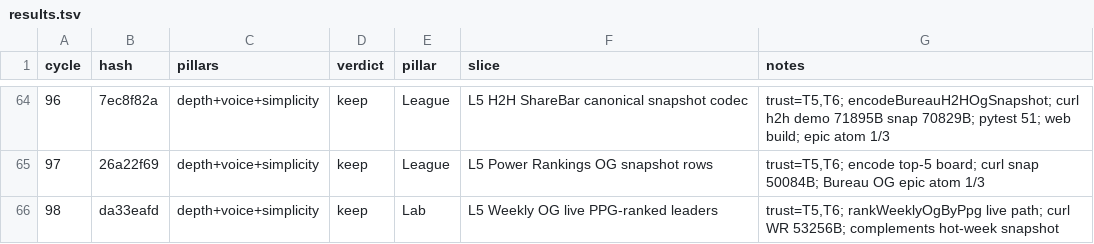
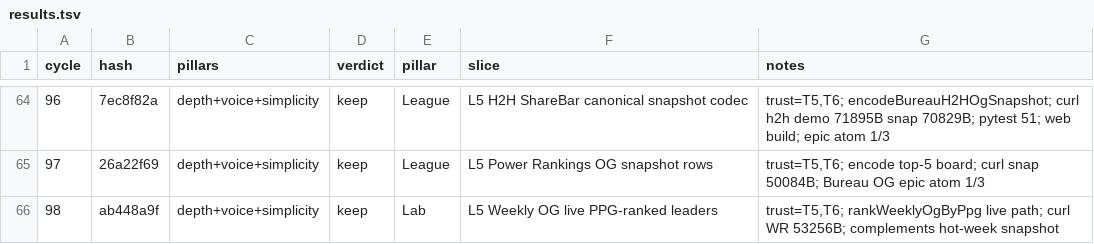
Before and after one commit to swaggerdagger987/razzle, a TSV file: docs/v2/results.tsv, drawn as a sheet; only a part is shown, gaps mark what is left out.

```diff
--- a/docs/v2/results.tsv
+++ b/docs/v2/results.tsv
@@ -65,2 +65,2 @@ cycle	hash	pillars	verdict	pillar	slice	notes
 97	26a22f69	depth+voice+simplicity	keep	League	L5 Power Rankings OG snapshot rows	trust=T5,T6; encode top-5 board; curl snap 50084B; Bureau OG epic atom 1/3
-98	da33eafd	depth+voice+simplicity	keep	Lab	L5 Weekly OG live PPG-ranked leaders	trust=T5,T6; rankWeeklyOgByPpg live path; curl WR 53256B; complements hot-week snapshot
+98	ab448a9f	depth+voice+simplicity	keep	Lab	L5 Weekly OG live PPG-ranked leaders	trust=T5,T6; rankWeeklyOgByPpg live path; curl WR 53256B; complements hot-week snapshot
```
Also changed, not shown: 2 other files.
